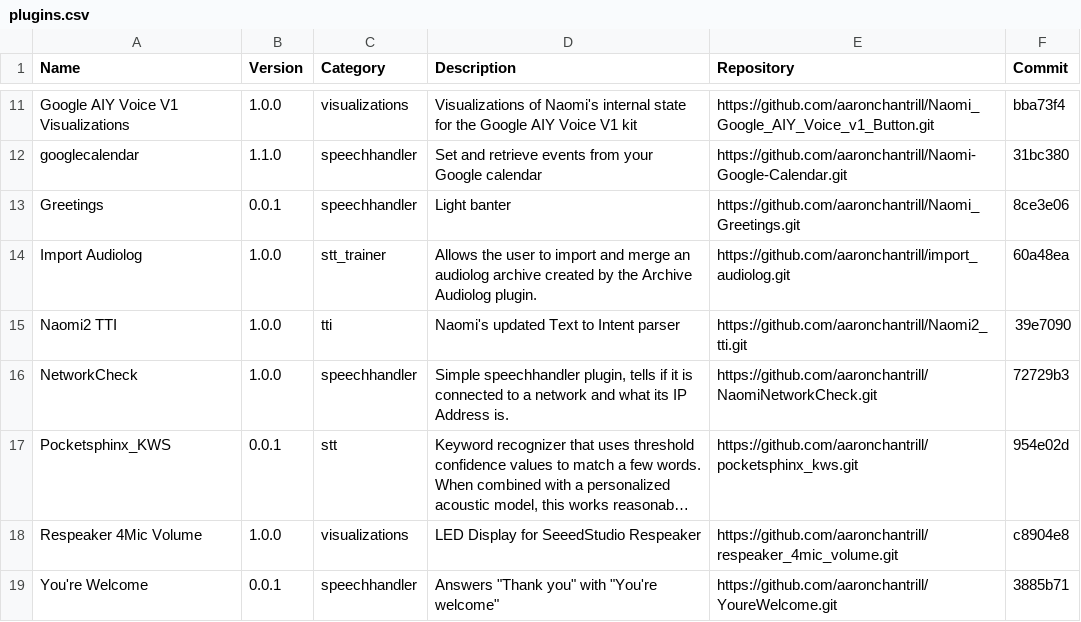
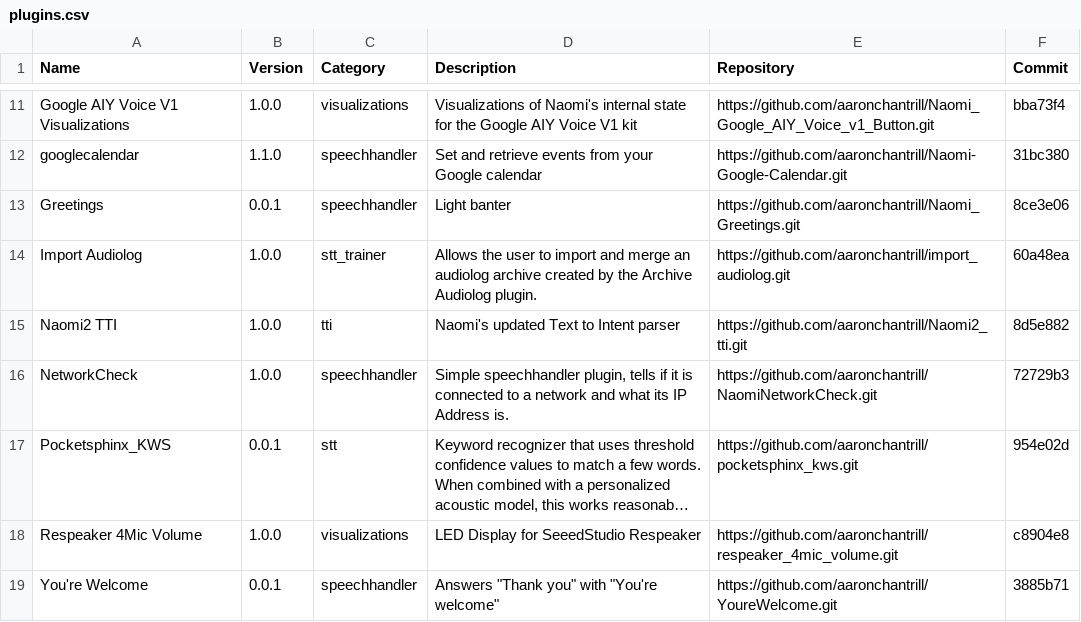
Before and after one commit to NaomiProject/naomi-plugins, a CSV file: plugins.csv, drawn as a sheet; only a part is shown, gaps mark what is left out; long unchanged cells end in ….

Commit message:
Added readme for NPE

```diff
--- a/plugins.csv
+++ b/plugins.csv
@@ -14,3 +14,3 @@ Name,Version,Category,Description,Repository,Commit
 "Import Audiolog","1.0.0","stt_trainer","Allows the user to import and merge an audiolog archive created by the Archive Audiolog plugin.","https://github.com/aaronchantrill/import_audiolog.git","60a48ea"
-"Naomi2 TTI","1.0.0","tti","Naomi's updated Text to Intent parser","https://github.com/aaronchantrill/Naomi2_tti.git","39e7090"
+"Naomi2 TTI","1.0.0","tti","Naomi's updated Text to Intent parser","https://github.com/aaronchantrill/Naomi2_tti.git","8d5e882"
 "NetworkCheck","1.0.0","speechhandler","Simple speechhandler plugin, tells if it is connected to a network and what its IP Address is.","https://github.com/aaronchantrill/NaomiNetworkCheck.git","72729b3"
```
